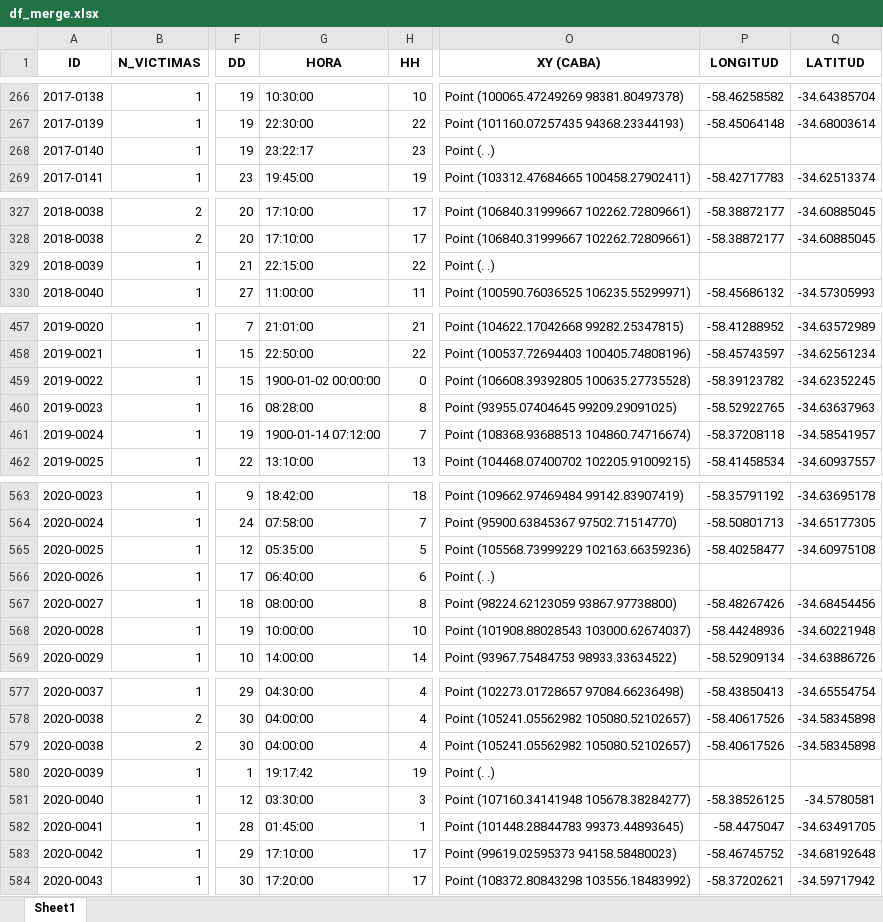
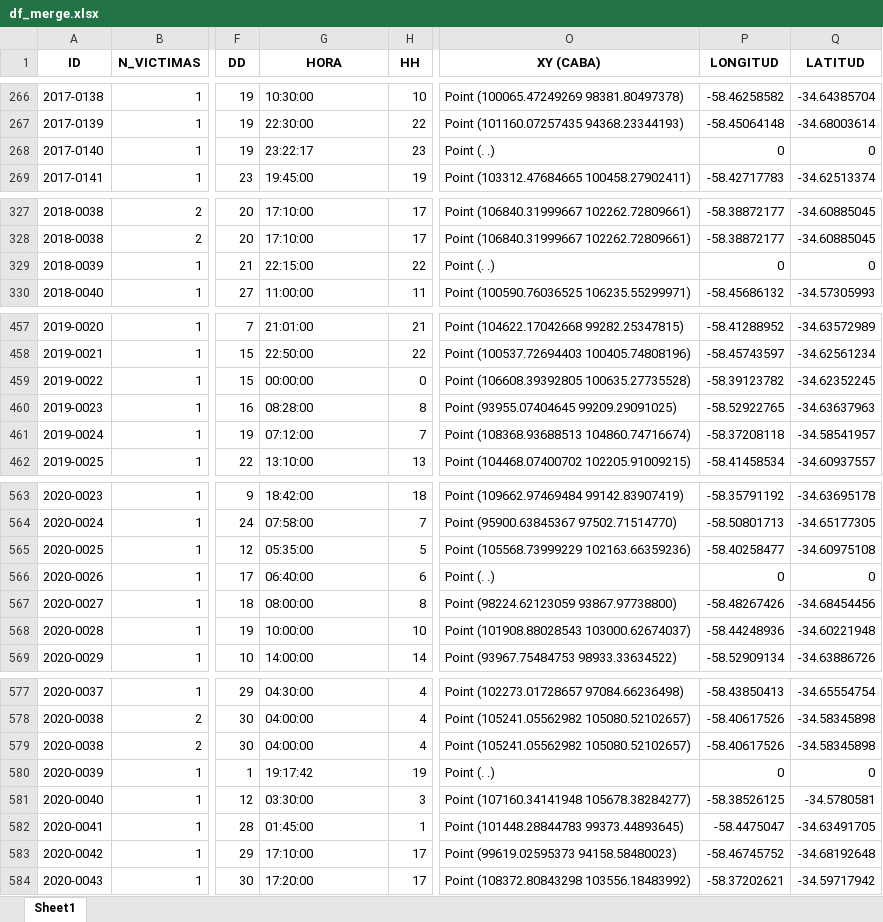
Before and after one commit to castrodrigo7/PI_DA-SiniestrosViales, an Excel workbook: Dataset/df_merge.xlsx, sheet Sheet1, drawn as a sheet; only a part is shown, gaps mark what is left out; values as stored, in another font and other column widths than the file's, no borders; the diff covers the shown part only; the diff names each change by its address in the sheet, - before the commit and + after, or states it on an @@ line.

```diff
--- a/Dataset/df_merge.xlsx (sheet Sheet1)
+++ b/Dataset/df_merge.xlsx (sheet Sheet1)
-P268 (LONGITUD): (empty)
+P268 (LONGITUD): 0
-Q268 (LATITUD): (empty)
+Q268 (LATITUD): 0
-P329 (LONGITUD): (empty)
+P329 (LONGITUD): 0
-Q329 (LATITUD): (empty)
+Q329 (LATITUD): 0
-G459 (HORA): 1900-01-02 00:00:00
+G459 (HORA): 00:00:00
-G461 (HORA): 1900-01-14 07:12:00
+G461 (HORA): 07:12:00
-P566 (LONGITUD): (empty)
+P566 (LONGITUD): 0
-Q566 (LATITUD): (empty)
+Q566 (LATITUD): 0
-P580 (LONGITUD): (empty)
+P580 (LONGITUD): 0
-Q580 (LATITUD): (empty)
+Q580 (LATITUD): 0
```
Also changed, not shown: 20 edited cells elsewhere in this sheet, Dataset/df_hechos.xlsx, Dataset/df_victimas.xlsx, 4 other files.
